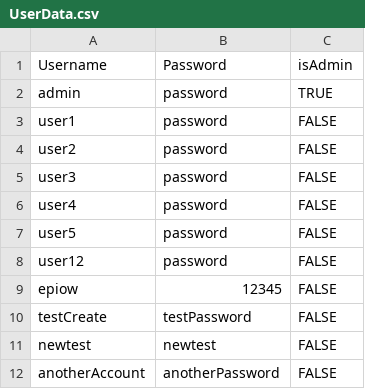
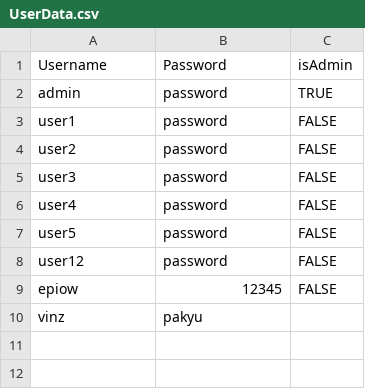
Before and after one commit to epiow/Car-o-Sell, a CSV file: CPE Car-o-Sell/UserData.csv, drawn as a sheet.

Commit message:
SignUpUI - naayos ko na, pati yung confirm password gumagana na tsaka lahat ng buttons. PERO pag nakapag create na ng account, apat yung lumilitaw na credential file sa csv file and dun na nag eeror, pero olguds naman pag ni-run

```diff
--- a/CPE Car-o-Sell/UserData.csv
+++ b/CPE Car-o-Sell/UserData.csv
@@ -9,4 +9,2 @@ user12,password,FALSE
 epiow,12345,FALSE
-testCreate,testPassword,FALSE
-newtest,newtest,FALSE
-anotherAccount,anotherPassword,FALSE
+vinz,pakyu
```
Also changed, not shown: 6 other files.
